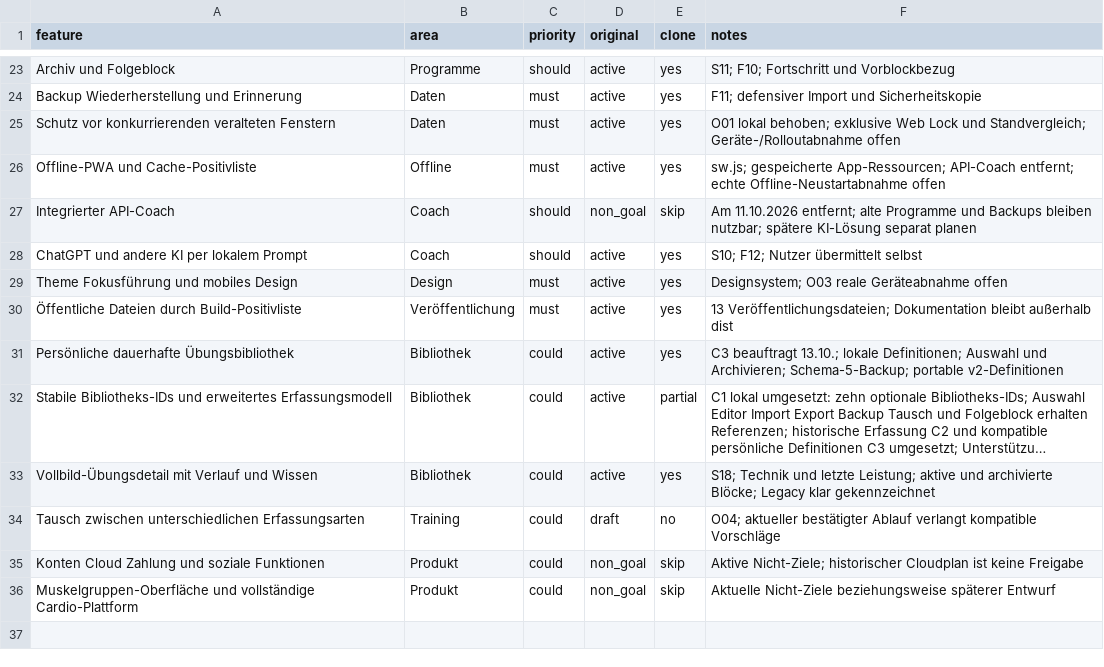
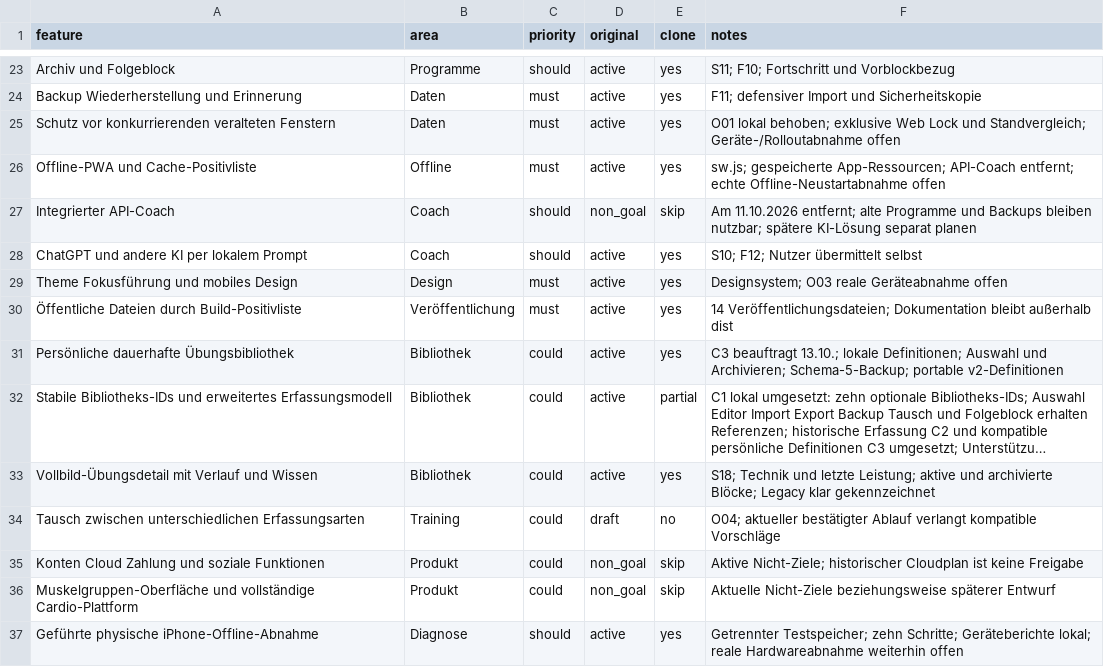
Before and after one commit to Muleitai-coder/Satzkraft, a CSV file: replica/features.csv, drawn as a sheet; only a part is shown, gaps mark what is left out; long unchanged cells end in ….

Commit message:
Geführte iPhone-Offline-Tests mit getrenntem Testbereich ergänzen

```diff
--- a/replica/features.csv
+++ b/replica/features.csv
@@ -29,3 +29,3 @@ ChatGPT und andere KI per lokalem Prompt,Coach,should,active,yes,S10; F12; Nutze
 Theme Fokusführung und mobiles Design,Design,must,active,yes,Designsystem; O03 reale Geräteabnahme offen
-Öffentliche Dateien durch Build-Positivliste,Veröffentlichung,must,active,yes,13 Veröffentlichungsdateien; Dokumentation bleibt außerhalb dist
+Öffentliche Dateien durch Build-Positivliste,Veröffentlichung,must,active,yes,14 Veröffentlichungsdateien; Dokumentation bleibt außerhalb dist
 Persönliche dauerhafte Übungsbibliothek,Bibliothek,could,active,yes,C3 beauftragt 13.10.; lokale Definitionen; Auswahl und Archivieren; Schema-5-Backup; portable v2-Definitionen
@@ -36 +36,2 @@ Konten Cloud Zahlung und soziale Funktionen,Produkt,could,non_goal,skip,Aktive N
 Muskelgruppen-Oberfläche und vollständige Cardio-Plattform,Produkt,could,non_goal,skip,Aktuelle Nicht-Ziele beziehungsweise späterer Entwurf
+Geführte physische iPhone-Offline-Abnahme,Diagnose,should,active,yes,Getrennter Testspeicher; zehn Schritte; Geräteberichte lokal; reale Hardwareabnahme weiterhin offen
```
Also changed, not shown: 19 other files.
